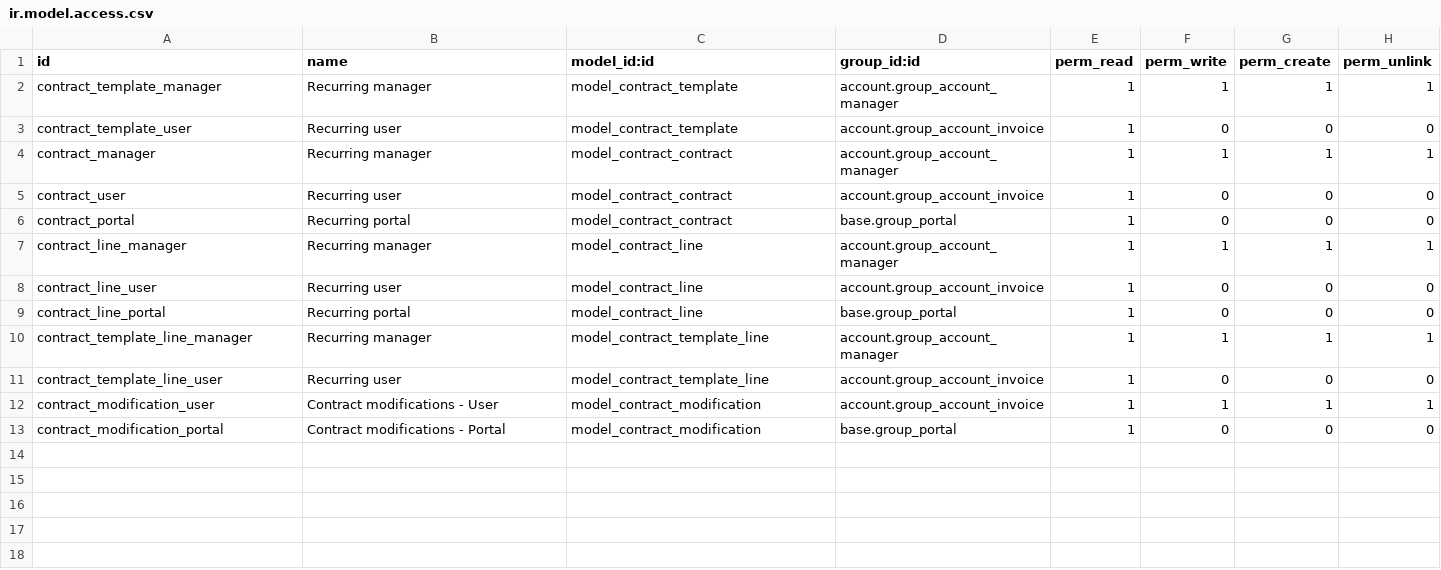
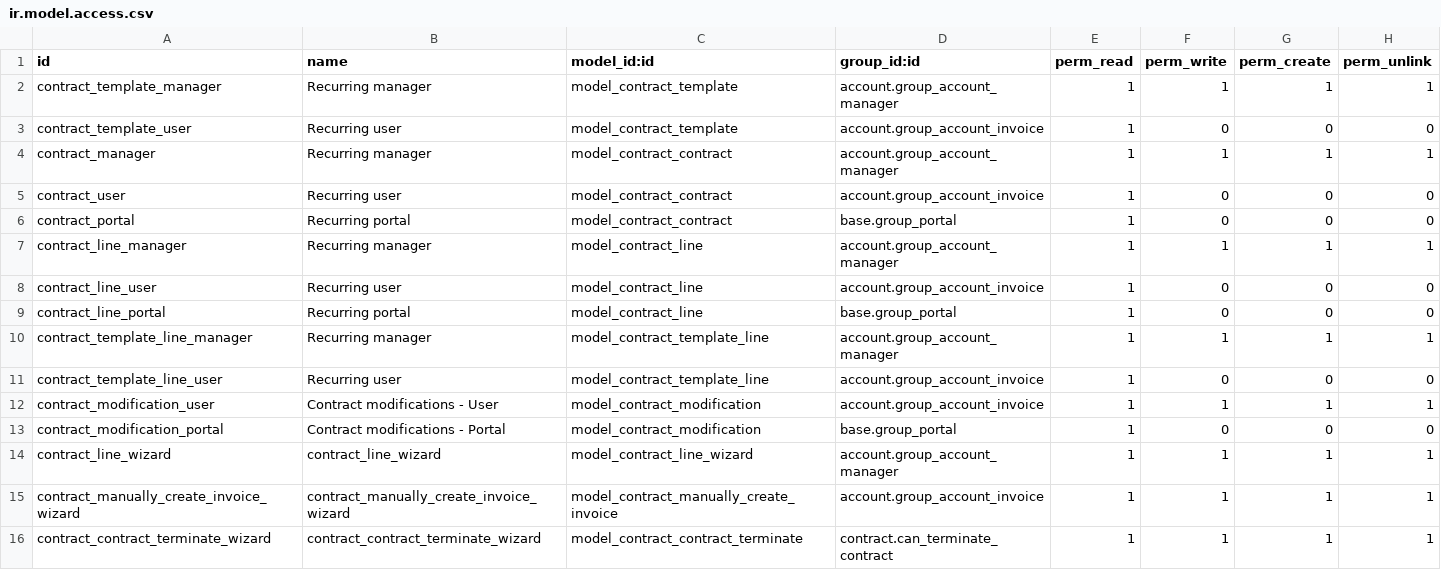
Before and after one commit to Alusage/contract, a CSV file: contract/security/ir.model.access.csv, drawn as a sheet.

Commit message:
[MIG] contract: Migration to 14.0

```diff
--- a/contract/security/ir.model.access.csv
+++ b/contract/security/ir.model.access.csv
@@ -13 +13,4 @@
 "contract_modification_portal","Contract modifications - Portal","model_contract_modification","base.group_portal",1,0,0,0
+"contract_line_wizard","contract_line_wizard","model_contract_line_wizard","account.group_account_manager",1,1,1,1
+"contract_manually_create_invoice_wizard","contract_manually_create_invoice_wizard","model_contract_manually_create_invoice","account.group_account_invoice",1,1,1,1
+"contract_contract_terminate_wizard","contract_contract_terminate_wizard","model_contract_contract_terminate","contract.can_terminate_contract",1,1,1,1
```
Also changed, not shown: 21 other files.
